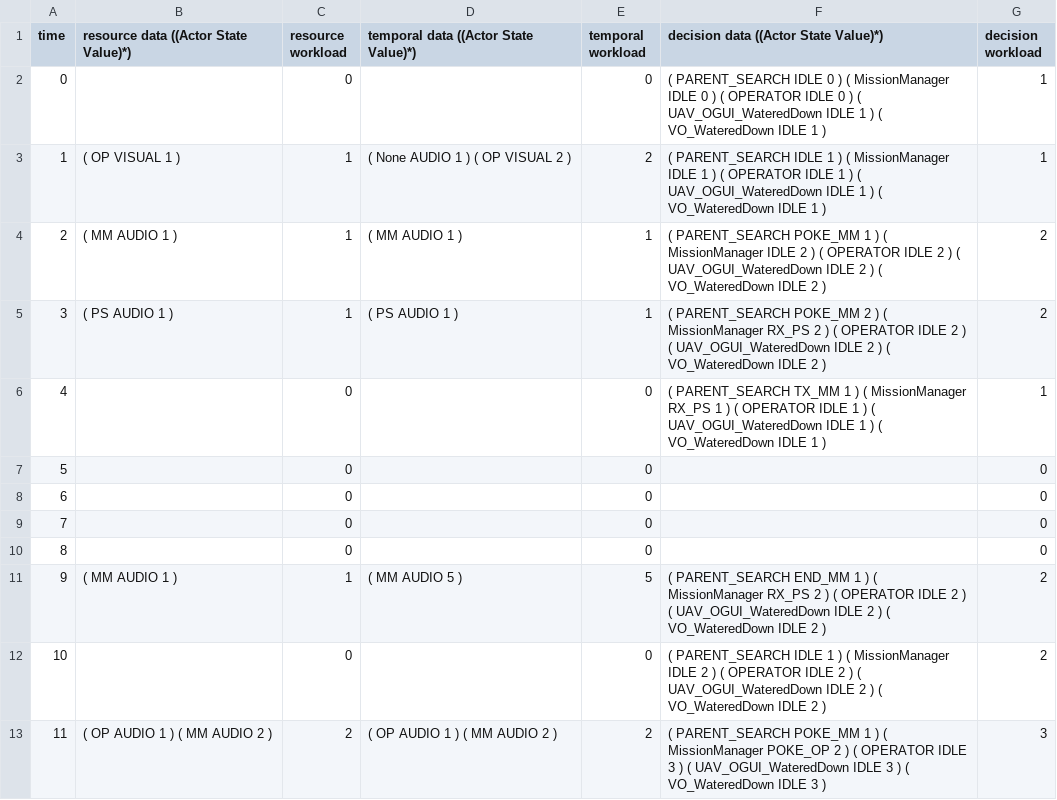
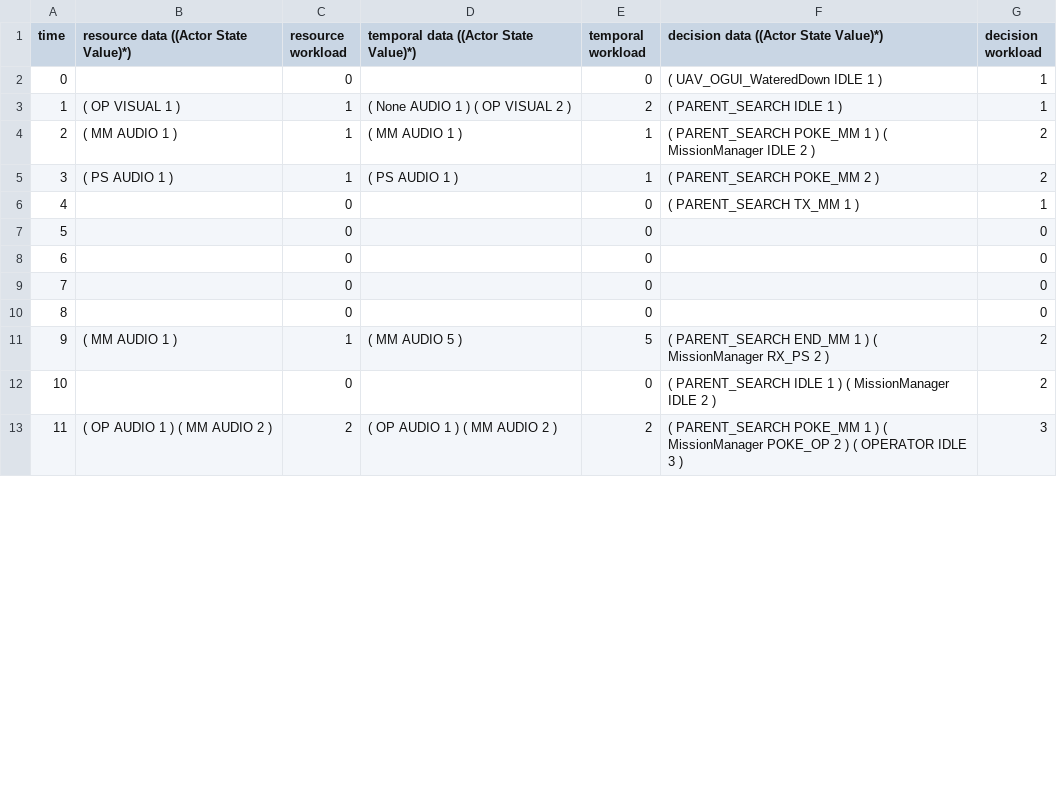
Before and after one commit to tjflexmaster/UAV_ROLE_MODEL, a CSV file: src/csvFiles/LCTW.csv, drawn as a sheet; only a part is shown; the diff covers the shown part only.

Commit message:
The csv files now only contain non-zero metric data.

```diff
--- a/src/csvFiles/LCTW.csv
+++ b/src/csvFiles/LCTW.csv
@@ -1,7 +1,7 @@
 time, resource data ((Actor State Value)*), resource workload, temporal data ((Actor State Value)*), temporal workload, decision data ((Actor State Value)*), decision workload
-0, , 0,, 0,( PARENT_SEARCH IDLE 0 ) ( MissionManager IDLE 0 ) ( OPERATOR IDLE 0 ) ( UAV_OGUI_WateredDown IDLE 1 ) ( VO_WateredDown IDLE 1 ) , 1
-1, ( OP VISUAL 1 ) , 1,( None AUDIO 1 ) ( OP VISUAL 2 ) , 2,( PARENT_SEARCH IDLE 1 ) ( MissionManager IDLE 1 ) ( OPERATOR IDLE 1 ) ( UAV_OGUI_WateredDown IDLE 1 ) ( VO_WateredDown IDLE 1 ) , 1
-2, ( MM AUDIO 1 ) , 1,( MM AUDIO 1 ) , 1,( PARENT_SEARCH POKE_MM 1 ) ( MissionManager IDLE 2 ) ( OPERATOR IDLE 2 ) ( UAV_OGUI_WateredDown IDLE 2 ) ( VO_WateredDown IDLE 2 ) , 2
-3, ( PS AUDIO 1 ) , 1,( PS AUDIO 1 ) , 1,( PARENT_SEARCH POKE_MM 2 ) ( MissionManager RX_PS 2 ) ( OPERATOR IDLE 2 ) ( UAV_OGUI_WateredDown IDLE 2 ) ( VO_WateredDown IDLE 2 ) , 2
-4, , 0,, 0,( PARENT_SEARCH TX_MM 1 ) ( MissionManager RX_PS 1 ) ( OPERATOR IDLE 1 ) ( UAV_OGUI_WateredDown IDLE 1 ) ( VO_WateredDown IDLE 1 ) , 1
+0, , 0,, 0,( UAV_OGUI_WateredDown IDLE 1 ) , 1
+1, ( OP VISUAL 1 ) , 1,( None AUDIO 1 ) ( OP VISUAL 2 ) , 2,( PARENT_SEARCH IDLE 1 ) , 1
+2, ( MM AUDIO 1 ) , 1,( MM AUDIO 1 ) , 1,( PARENT_SEARCH POKE_MM 1 ) ( MissionManager IDLE 2 ) , 2
+3, ( PS AUDIO 1 ) , 1,( PS AUDIO 1 ) , 1,( PARENT_SEARCH POKE_MM 2 ) , 2
+4, , 0,, 0,( PARENT_SEARCH TX_MM 1 ) , 1
 5, , 0,, 0,, 0
@@ -10,4 +10,4 @@ time, resource data ((Actor State Value)*), resource workload, temporal data ((A
 8, , 0,, 0,, 0
-9, ( MM AUDIO 1 ) , 1,( MM AUDIO 5 ) , 5,( PARENT_SEARCH END_MM 1 ) ( MissionManager RX_PS 2 ) ( OPERATOR IDLE 2 ) ( UAV_OGUI_WateredDown IDLE 2 ) ( VO_WateredDown IDLE 2 ) , 2
-10, , 0,, 0,( PARENT_SEARCH IDLE 1 ) ( MissionManager IDLE 2 ) ( OPERATOR IDLE 2 ) ( UAV_OGUI_WateredDown IDLE 2 ) ( VO_WateredDown IDLE 2 ) , 2
-11, ( OP AUDIO 1 ) ( MM AUDIO 2 ) , 2,( OP AUDIO 1 ) ( MM AUDIO 2 ) , 2,( PARENT_SEARCH POKE_MM 1 ) ( MissionManager POKE_OP 2 ) ( OPERATOR IDLE 3 ) ( UAV_OGUI_WateredDown IDLE 3 ) ( VO_WateredDown IDLE 3 ) , 3
+9, ( MM AUDIO 1 ) , 1,( MM AUDIO 5 ) , 5,( PARENT_SEARCH END_MM 1 ) ( MissionManager RX_PS 2 ) , 2
+10, , 0,, 0,( PARENT_SEARCH IDLE 1 ) ( MissionManager IDLE 2 ) , 2
+11, ( OP AUDIO 1 ) ( MM AUDIO 2 ) , 2,( OP AUDIO 1 ) ( MM AUDIO 2 ) , 2,( PARENT_SEARCH POKE_MM 1 ) ( MissionManager POKE_OP 2 ) ( OPERATOR IDLE 3 ) , 3
```
Also changed, not shown: 38 edited cells elsewhere in this file, 6 other files.
